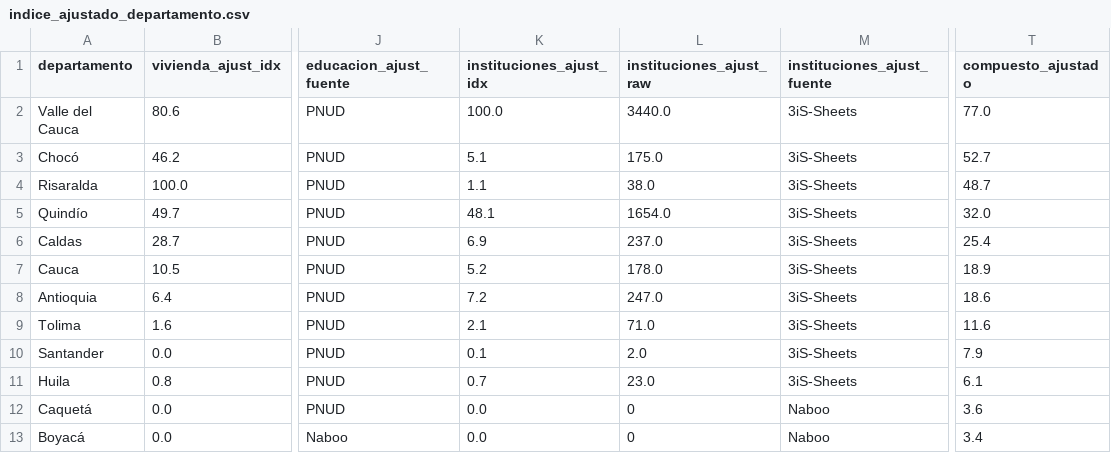
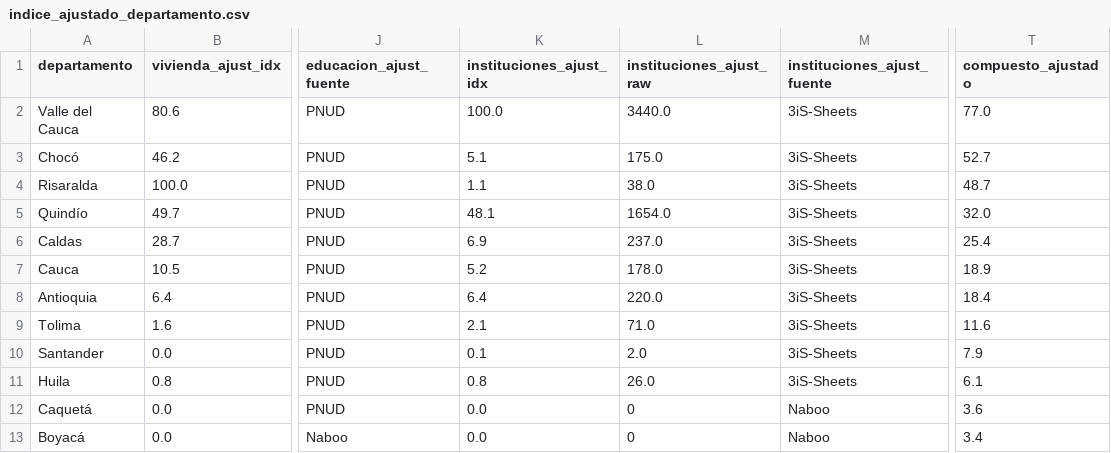
Before and after one commit to Practicantepotencia/tablero-terremoto, a CSV file: indice_ajustado_departamento.csv, drawn as a sheet; only a part is shown, gaps mark what is left out; the diff names each change by its address in the sheet, - before the commit and + after, or states it on an @@ line.

```diff
--- a/indice_ajustado_departamento.csv
+++ b/indice_ajustado_departamento.csv
-K8 (instituciones_ajust_idx): 7.2
+K8 (instituciones_ajust_idx): 6.4
-L8 (instituciones_ajust_raw): 247.0
+L8 (instituciones_ajust_raw): 220.0
-T8 (compuesto_ajustado): 18.6
+T8 (compuesto_ajustado): 18.4
-K11 (instituciones_ajust_idx): 0.7
+K11 (instituciones_ajust_idx): 0.8
-L11 (instituciones_ajust_raw): 23.0
+L11 (instituciones_ajust_raw): 26.0
```
Also changed, not shown: historial_indice.csv, 6 other files.
